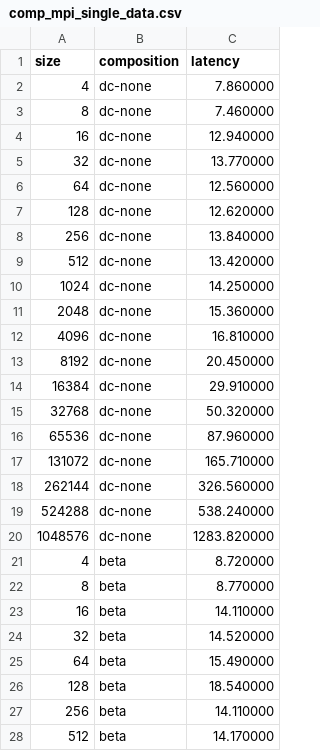
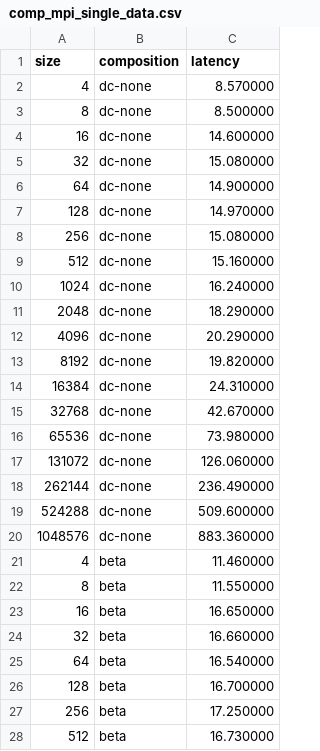
Before and after one commit to ggracelii/grace_suli, a CSV file: omb/comp_mpi_single_data.csv, drawn as a sheet; only a part is shown; the diff covers the shown part only.

```diff
--- a/omb/comp_mpi_single_data.csv
+++ b/omb/comp_mpi_single_data.csv
@@ -1,28 +1,28 @@
 size,composition,latency
-4,dc-none,7.860000
-8,dc-none,7.460000
-16,dc-none,12.940000
-32,dc-none,13.770000
-64,dc-none,12.560000
-128,dc-none,12.620000
-256,dc-none,13.840000
-512,dc-none,13.420000
-1024,dc-none,14.250000
-2048,dc-none,15.360000
-4096,dc-none,16.810000
-8192,dc-none,20.450000
-16384,dc-none,29.910000
-32768,dc-none,50.320000
-65536,dc-none,87.960000
-131072,dc-none,165.710000
-262144,dc-none,326.560000
-524288,dc-none,538.240000
-1048576,dc-none,1283.820000
-4,beta,8.720000
-8,beta,8.770000
-16,beta,14.110000
-32,beta,14.520000
-64,beta,15.490000
-128,beta,18.540000
-256,beta,14.110000
-512,beta,14.170000
+4,dc-none,8.570000
+8,dc-none,8.500000
+16,dc-none,14.600000
+32,dc-none,15.080000
+64,dc-none,14.900000
+128,dc-none,14.970000
+256,dc-none,15.080000
+512,dc-none,15.160000
+1024,dc-none,16.240000
+2048,dc-none,18.290000
+4096,dc-none,20.290000
+8192,dc-none,19.820000
+16384,dc-none,24.310000
+32768,dc-none,42.670000
+65536,dc-none,73.980000
+131072,dc-none,126.060000
+262144,dc-none,236.490000
+524288,dc-none,509.600000
+1048576,dc-none,883.360000
+4,beta,11.460000
+8,beta,11.550000
+16,beta,16.650000
+32,beta,16.660000
+64,beta,16.540000
+128,beta,16.700000
+256,beta,17.250000
+512,beta,16.730000
```
Also changed, not shown: 30 edited cells elsewhere in this file, omb/comp_rccl_single_data.csv, 13 other files.
